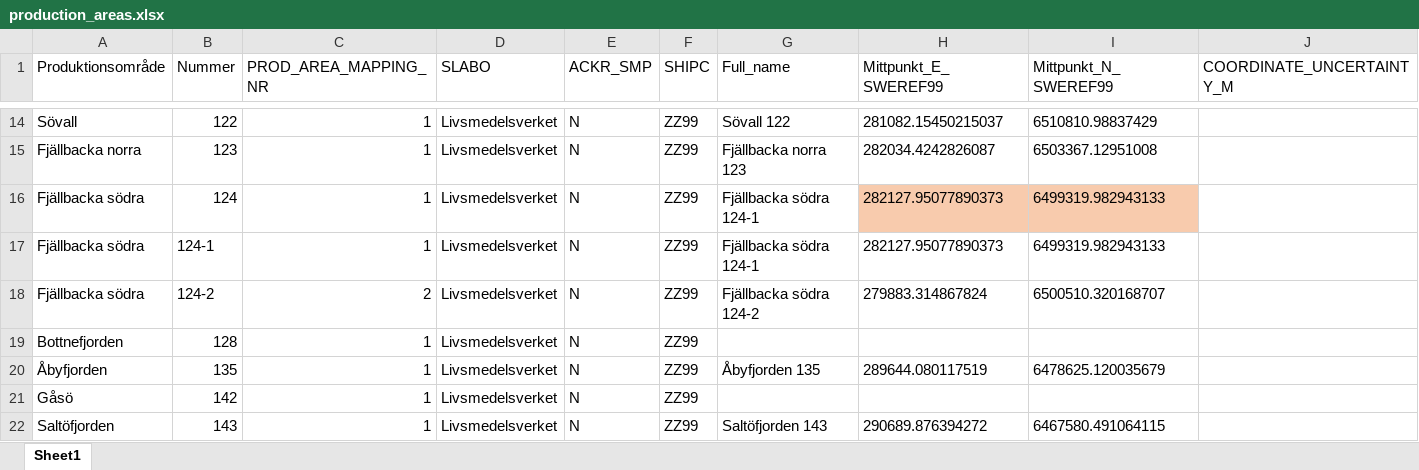
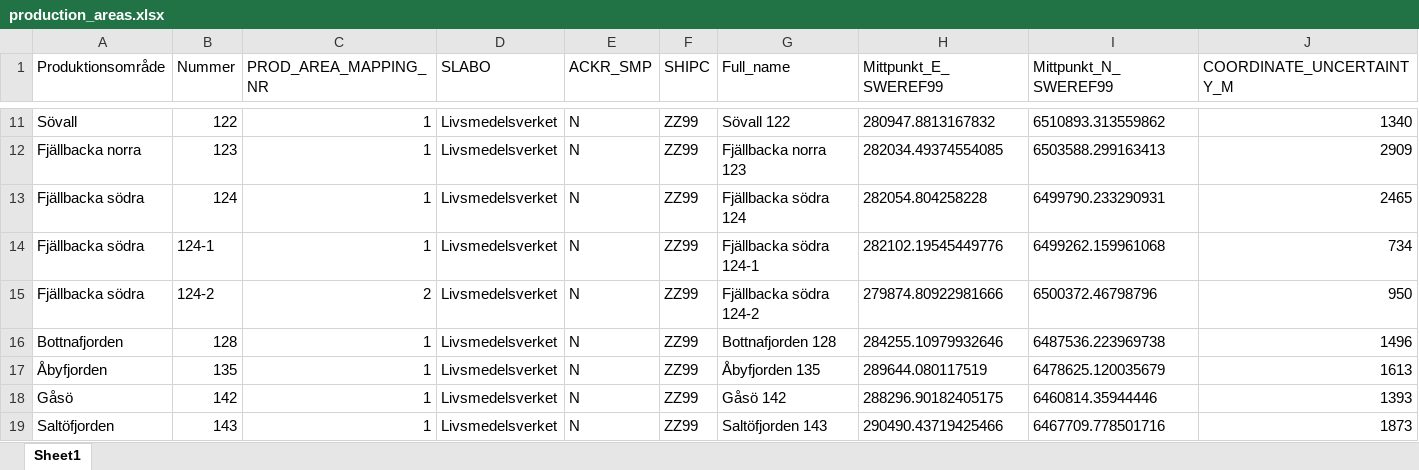
Before and after one commit to nodc-sweden/SLV-Biotoxin-Validator-App, an Excel workbook: config/production_areas.xlsx, sheet Sheet1, drawn as a sheet; only a part is shown, gaps mark what is left out; values as stored, in another font and other column widths than the file's, no borders; addresses are those after the commit; the diff covers the shown part only; the diff names each change by its address in the sheet, - before the commit and + after, or states it on an @@ line.

```diff
--- a/config/production_areas.xlsx (sheet Sheet1)
+++ b/config/production_areas.xlsx (sheet Sheet1)
-H11 (Mittpunkt_E_SWEREF99): 281082.15450215037
+H11 (Mittpunkt_E_SWEREF99): 280947.8813167832
-I11 (Mittpunkt_N_SWEREF99): 6510810.98837429
+I11 (Mittpunkt_N_SWEREF99): 6510893.313559862
-J11 (COORDINATE_UNCERTAINTY_M): (empty)
+J11 (COORDINATE_UNCERTAINTY_M): 1340
-H12 (Mittpunkt_E_SWEREF99): 282034.4242826087
+H12 (Mittpunkt_E_SWEREF99): 282034.49374554085
-I12 (Mittpunkt_N_SWEREF99): 6503367.12951008
+I12 (Mittpunkt_N_SWEREF99): 6503588.299163413
-J12 (COORDINATE_UNCERTAINTY_M): (empty)
+J12 (COORDINATE_UNCERTAINTY_M): 2909
-G13 (Full_name): Fjällbacka södra 124-1
+G13 (Full_name): Fjällbacka södra 124
-H13 (Mittpunkt_E_SWEREF99): 282127.95077890373
+H13 (Mittpunkt_E_SWEREF99): 282054.804258228
-H13:I13 fill: #F8CBAD
+H13:I13 fill: none
-I13 (Mittpunkt_N_SWEREF99): 6499319.982943133
+I13 (Mittpunkt_N_SWEREF99): 6499790.233290931
-J13 (COORDINATE_UNCERTAINTY_M): (empty)
+J13 (COORDINATE_UNCERTAINTY_M): 2465
-H14 (Mittpunkt_E_SWEREF99): 282127.95077890373
+H14 (Mittpunkt_E_SWEREF99): 282102.19545449776
-I14 (Mittpunkt_N_SWEREF99): 6499319.982943133
+I14 (Mittpunkt_N_SWEREF99): 6499262.159961068
-J14 (COORDINATE_UNCERTAINTY_M): (empty)
+J14 (COORDINATE_UNCERTAINTY_M): 734
-H15 (Mittpunkt_E_SWEREF99): 279883.314867824
+H15 (Mittpunkt_E_SWEREF99): 279874.80922981666
-I15 (Mittpunkt_N_SWEREF99): 6500510.320168707
+I15 (Mittpunkt_N_SWEREF99): 6500372.46798796
-J15 (COORDINATE_UNCERTAINTY_M): (empty)
+J15 (COORDINATE_UNCERTAINTY_M): 950
-A16 (Produktionsområde): Bottnefjorden
+A16 (Produktionsområde): Bottnafjorden
-G16 (Full_name): (empty)
+G16 (Full_name): Bottnafjorden 128
-H16 (Mittpunkt_E_SWEREF99): (empty)
+H16 (Mittpunkt_E_SWEREF99): 284255.10979932646
-I16 (Mittpunkt_N_SWEREF99): (empty)
+I16 (Mittpunkt_N_SWEREF99): 6487536.223969738
-J16 (COORDINATE_UNCERTAINTY_M): (empty)
+J16 (COORDINATE_UNCERTAINTY_M): 1496
-J17 (COORDINATE_UNCERTAINTY_M): (empty)
+J17 (COORDINATE_UNCERTAINTY_M): 1613
-G18 (Full_name): (empty)
+G18 (Full_name): Gåsö 142
-H18 (Mittpunkt_E_SWEREF99): (empty)
+H18 (Mittpunkt_E_SWEREF99): 288296.90182405175
-I18 (Mittpunkt_N_SWEREF99): (empty)
+I18 (Mittpunkt_N_SWEREF99): 6460814.35944446
-J18 (COORDINATE_UNCERTAINTY_M): (empty)
+J18 (COORDINATE_UNCERTAINTY_M): 1393
-H19 (Mittpunkt_E_SWEREF99): 290689.876394272
+H19 (Mittpunkt_E_SWEREF99): 290490.43719425466
-I19 (Mittpunkt_N_SWEREF99): 6467580.491064115
+I19 (Mittpunkt_N_SWEREF99): 6467709.778501716
-J19 (COORDINATE_UNCERTAINTY_M): (empty)
+J19 (COORDINATE_UNCERTAINTY_M): 1873
```
Also changed, not shown: 3 removed rows, 69 edited cells and cell formats elsewhere in this sheet.
